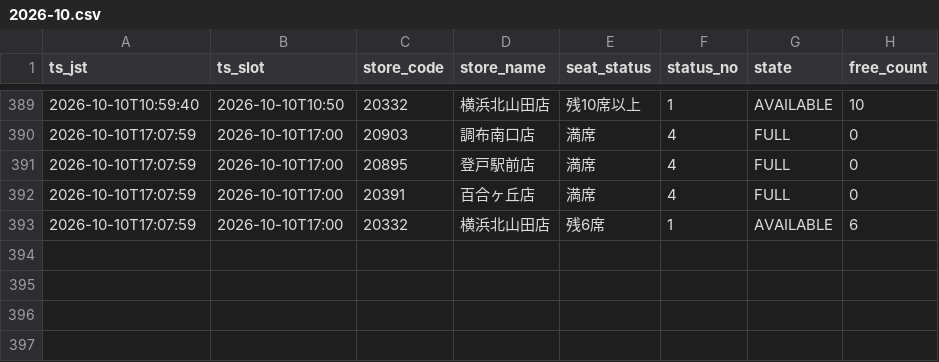
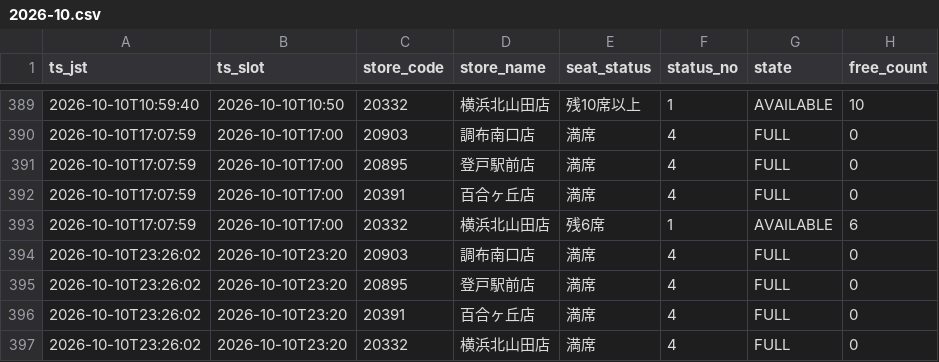
Before and after one commit to masa9231941-svg/kaikatsu-darts-notify, a CSV file: data/log/2026-10.csv, drawn as a sheet; only a part is shown, gaps mark what is left out.

```diff
--- a/data/log/2026-10.csv
+++ b/data/log/2026-10.csv
@@ -393 +393,5 @@ ts_jst,ts_slot,store_code,store_name,seat_status,status_no,state,free_count
 2026-10-10T17:07:59,2026-10-10T17:00,20332,横浜北山田店,残6席,1,AVAILABLE,6
+2026-10-10T23:26:02,2026-10-10T23:20,20903,調布南口店,満席,4,FULL,0
+2026-10-10T23:26:02,2026-10-10T23:20,20895,登戸駅前店,満席,4,FULL,0
+2026-10-10T23:26:02,2026-10-10T23:20,20391,百合ヶ丘店,満席,4,FULL,0
+2026-10-10T23:26:02,2026-10-10T23:20,20332,横浜北山田店,満席,4,FULL,0
```
Also changed, not shown: 1 other file.
